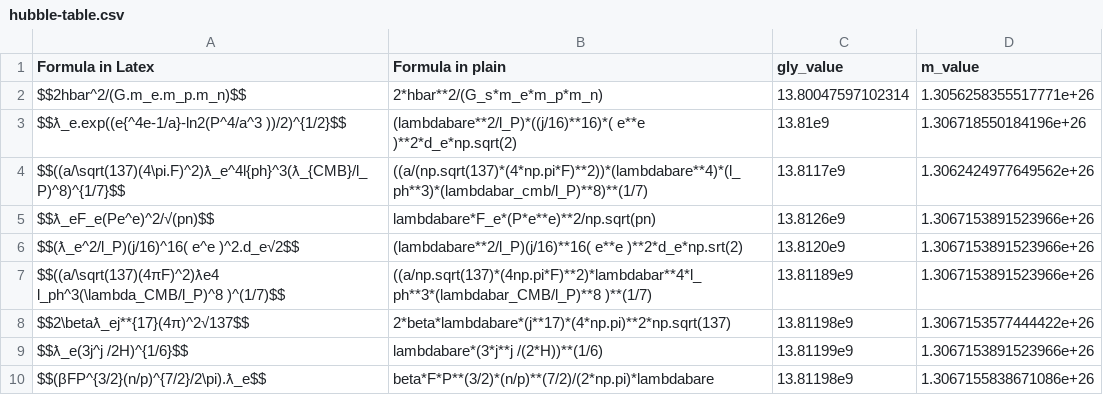
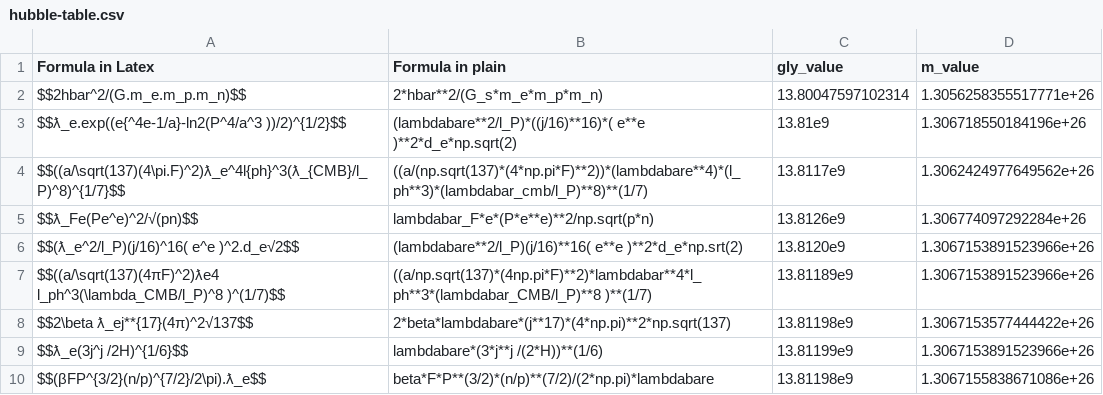
Before and after one commit to LaGuer/hubble-table, a CSV file: hubble-table.csv, drawn as a sheet.

Commit message:
Update hubble-table.csv

```diff
--- a/hubble-table.csv
+++ b/hubble-table.csv
@@ -4,6 +4,6 @@ $$ƛ_e.exp((e{^4e-1/a}-ln2(P^4/a^3 ))/2)^{1/2}$$, 	(lambdabare**2/l_P)*((j/16)**
 $$((a/\sqrt(137)(4\pi.F)^2)ƛ_e^4l{ph}^3(ƛ_{CMB}/l_P)^8)^{1/7}$$, ((a/(np.sqrt(137)*(4*np.pi*F)**2))*(lambdabare**4)*(l_ph**3)*(lambdabar_cmb/l_P)**8)**(1/7), 13.8117e9, 1.3062424977649562e+26
-$$ƛ_eF_e(Pe^e)^2/√(pn)$$, lambdabare*F_e*(P*e**e)**2/np.sqrt(pn), 13.8126e9, 1.3067153891523966e+26
+$$ƛ_Fe(Pe^e)^2/√(pn)$$, lambdabar_F*e*(P*e**e)**2/np.sqrt(p*n), 13.8126e9, 1.306774097292284e+26
 $$(ƛ_e^2/l_P)(j/16)^16( e^e )^2.d_e√2$$, (lambdabare**2/l_P)(j/16)**16( e**e )**2*d_e*np.srt(2), 13.8120e9, 1.3067153891523966e+26
 $$((a/\sqrt(137)(4πF)^2)ƛe4 l_ph^3(\lambda_CMB/l_P)^8 )^(1/7)$$, ((a/np.sqrt(137)*(4np.pi*F)**2)*lambdabar**4*l_ph**3*(lambdabar_CMB/l_P)**8 )**(1/7), 13.81189e9, 1.3067153891523966e+26
-$$2\betaƛ_ej**{17}(4π)^2√137$$, 2*beta*lambdabare*(j**17)*(4*np.pi)**2*np.sqrt(137),  13.81198e9, 1.3067153577444422e+26
+$$2\beta ƛ_ej**{17}(4π)^2√137$$, 2*beta*lambdabare*(j**17)*(4*np.pi)**2*np.sqrt(137),  13.81198e9, 1.3067153577444422e+26
 $$ƛ_e(3j^j /2H)^{1/6}$$, lambdabare*(3*j**j /(2*H))**(1/6), 13.81199e9, 1.3067153891523966e+26
```
